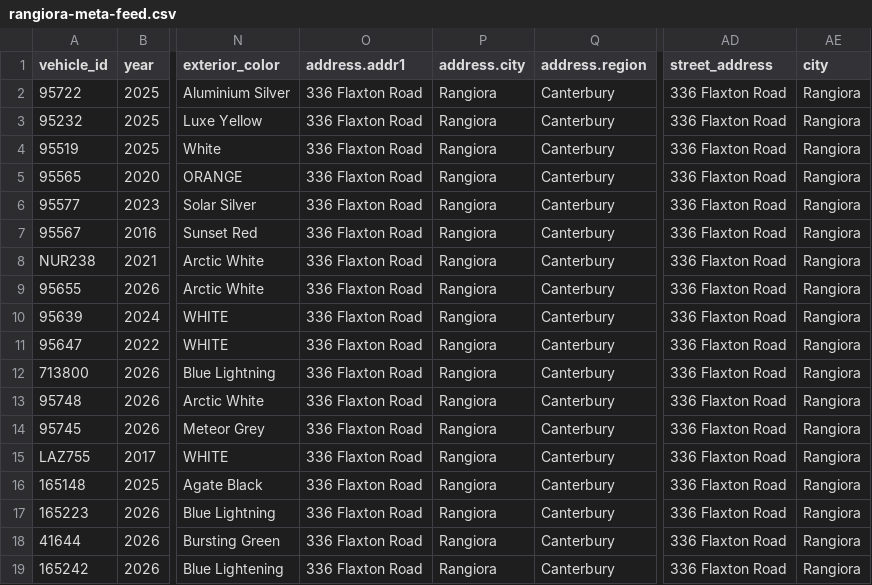
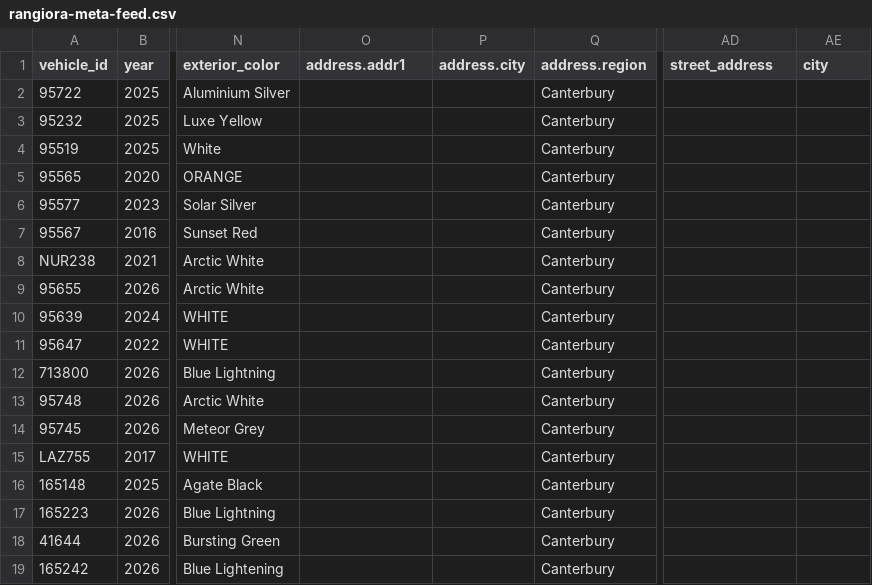
Before and after one commit to AshAcf/acf-meta-feed, a CSV file: public/rangiora-meta-feed.csv, drawn as a sheet; only a part is shown, gaps mark what is left out; the diff names each change by its address in the sheet, - before the commit and + after, or states it on an @@ line.

```diff
--- a/public/rangiora-meta-feed.csv
+++ b/public/rangiora-meta-feed.csv
-O2:O19 (address.addr1): 336 Flaxton Road
+O2:O19 (address.addr1): (empty)
-P2:P19 (address.city): Rangiora
+P2:P19 (address.city): (empty)
-AD2:AD19 (street_address): 336 Flaxton Road
+AD2:AD19 (street_address): (empty)
-AE2:AE19 (city): Rangiora
+AE2:AE19 (city): (empty)
```
Also changed, not shown: public/acf-meta-feed.csv, 4 other files.
